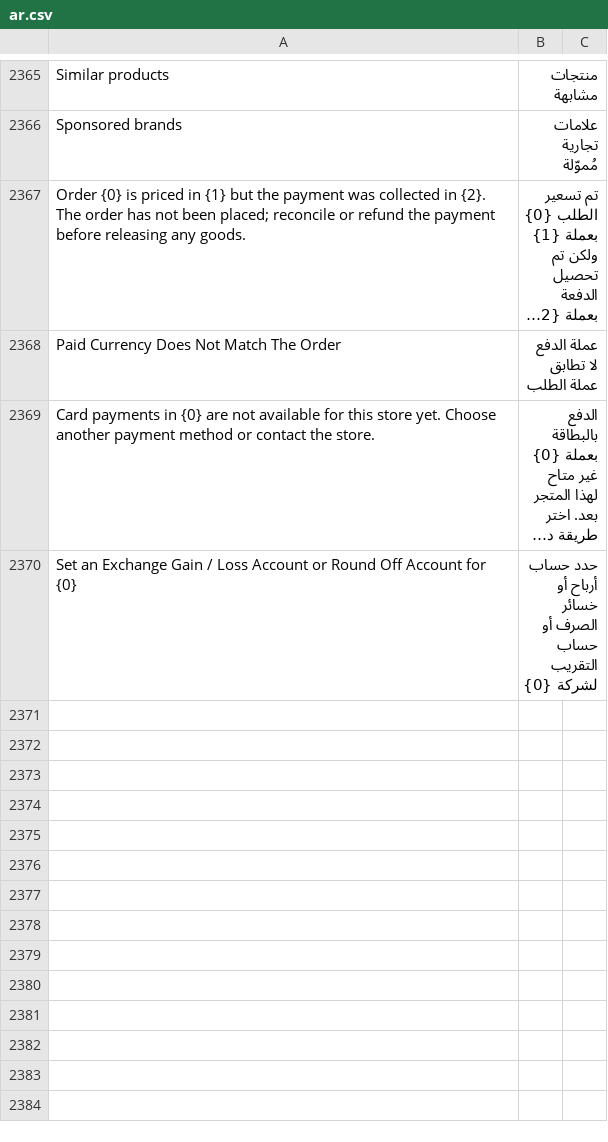
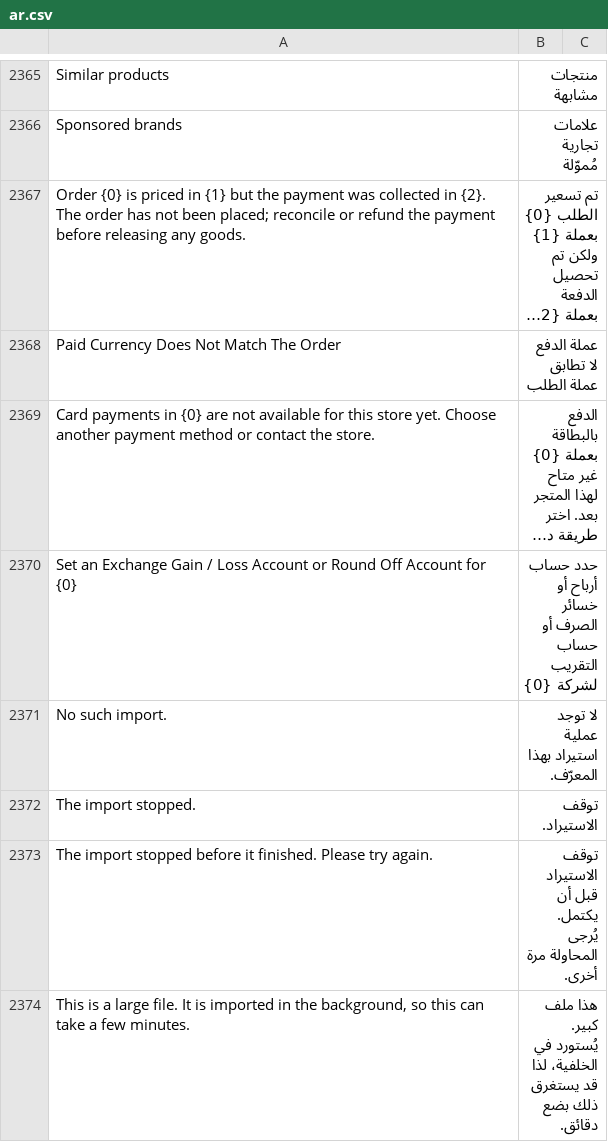
Before and after one commit to bwhtech/commera, a CSV file: commera/translations/ar.csv, drawn as a sheet; only a part is shown, gaps mark what is left out; long unchanged cells end in …; the diff names each change by its address in the sheet, - before the commit and + after, or states it on an @@ line.

```diff
--- a/commera/translations/ar.csv
+++ b/commera/translations/ar.csv
+row 2371: No such import. | لا توجد عملية استيراد بهذا المعرّف.
+row 2372: The import stopped. | توقف الاستيراد.
+row 2373: The import stopped before it finished. Please try again. | توقف الاستيراد قبل أن يكتمل. يُرجى المحاولة مرة أخرى.
+row 2374: This is a large file. It is imported in the background, so this can take a few minutes. | هذا ملف كبير. يُستورد في الخلفية، لذا قد يستغرق ذلك بضع دقائق.
```
Also changed, not shown: 6 other files.
